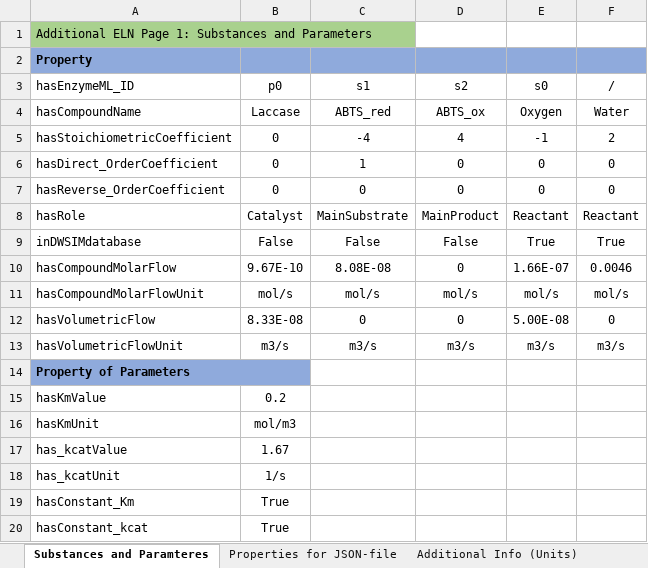
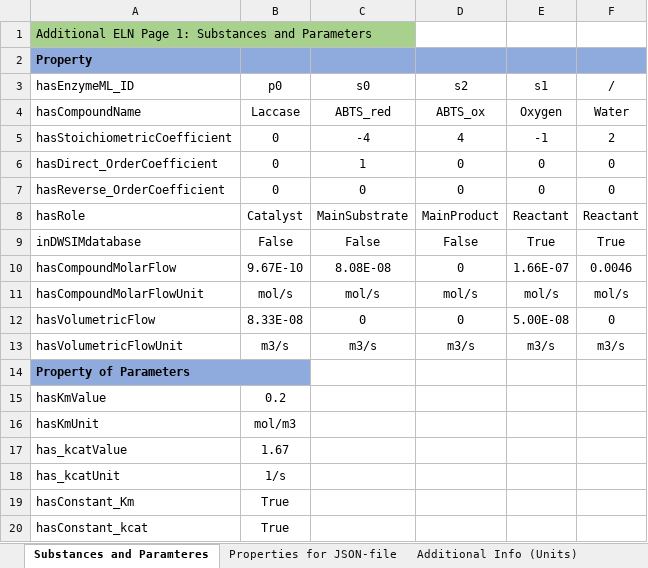
Before and after one commit to TUDoAD/Abschlussarbeiten_Behr, an Excel workbook: Abbaspour/ELNs/Ergänzendes Laborbuch_Kinetik_1_afterSubmission.xlsx, sheet Substances and Paramteres, drawn as a sheet; values as stored, in another font and other column widths than the file's, no borders; the diff names each change by its address in the sheet, - before the commit and + after, or states it on an @@ line.

```diff
--- a/Abbaspour/ELNs/Ergänzendes Laborbuch_Kinetik_1_afterSubmission.xlsx (sheet Substances and Paramteres)
+++ b/Abbaspour/ELNs/Ergänzendes Laborbuch_Kinetik_1_afterSubmission.xlsx (sheet Substances and Paramteres)
-C3: s1
+C3: s0
-E3: s0
+E3: s1
```
Also changed, not shown: 4 other files.
